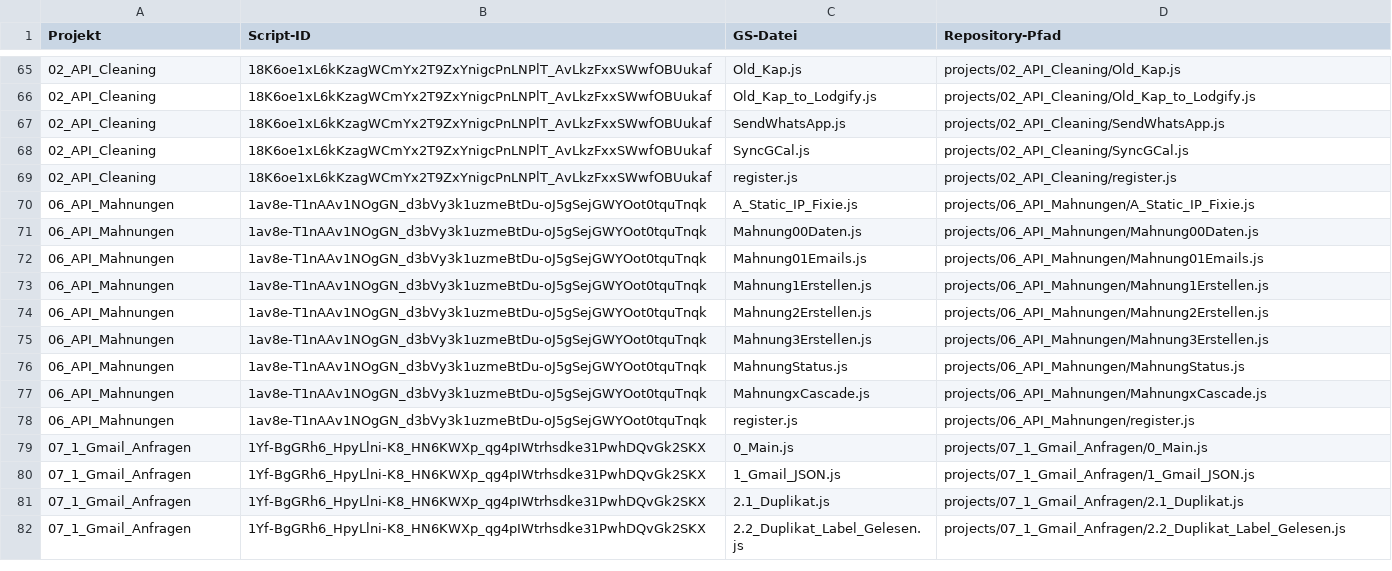
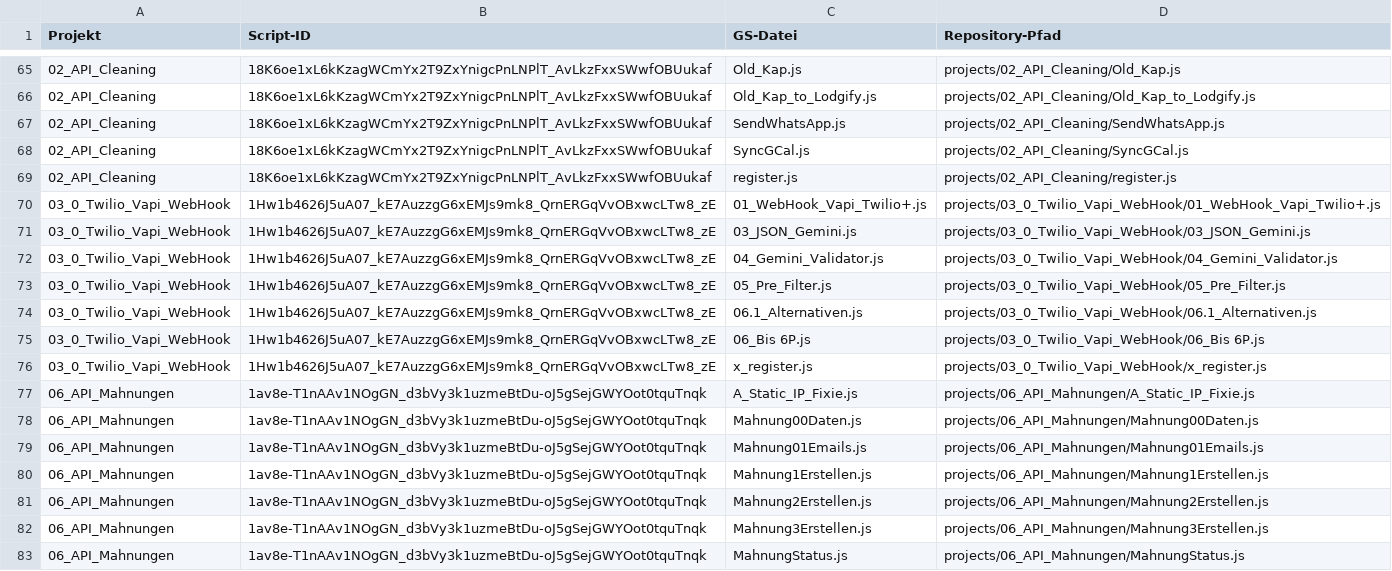
Before and after one commit to PropCo-RL/AppScripts_Backup, a CSV file: projects-overview.csv, drawn as a sheet; only a part is shown, gaps mark what is left out; the shorter side is filled out with more unchanged rows; the diff names each change by its address in the sheet, - before the commit and + after, or states it on an @@ line.

```diff
--- a/projects-overview.csv
+++ b/projects-overview.csv
+row 70: 03_0_Twilio_Vapi_WebHook | 1Hw1b4626J5uA07_kE7AuzzgG6xEMJs9mk8_QrnERGqVvOBxwcLTw8_zE | 01_WebHook_Vapi_Twilio+.js | projects/03_0_Twilio_Vapi_WebHook/01_WebHook_Vapi_Twilio+.js
+row 71: 03_0_Twilio_Vapi_WebHook | 1Hw1b4626J5uA07_kE7AuzzgG6xEMJs9mk8_QrnERGqVvOBxwcLTw8_zE | 03_JSON_Gemini.js | projects/03_0_Twilio_Vapi_WebHook/03_JSON_Gemini.js
+row 72: 03_0_Twilio_Vapi_WebHook | 1Hw1b4626J5uA07_kE7AuzzgG6xEMJs9mk8_QrnERGqVvOBxwcLTw8_zE | 04_Gemini_Validator.js | projects/03_0_Twilio_Vapi_WebHook/04_Gemini_Validator.js
+row 73: 03_0_Twilio_Vapi_WebHook | 1Hw1b4626J5uA07_kE7AuzzgG6xEMJs9mk8_QrnERGqVvOBxwcLTw8_zE | 05_Pre_Filter.js | projects/03_0_Twilio_Vapi_WebHook/05_Pre_Filter.js
+row 74: 03_0_Twilio_Vapi_WebHook | 1Hw1b4626J5uA07_kE7AuzzgG6xEMJs9mk8_QrnERGqVvOBxwcLTw8_zE | 06.1_Alternativen.js | projects/03_0_Twilio_Vapi_WebHook/06.1_Alternativen.js
+row 75: 03_0_Twilio_Vapi_WebHook | 1Hw1b4626J5uA07_kE7AuzzgG6xEMJs9mk8_QrnERGqVvOBxwcLTw8_zE | 06_Bis 6P.js | projects/03_0_Twilio_Vapi_WebHook/06_Bis 6P.js
+row 76: 03_0_Twilio_Vapi_WebHook | 1Hw1b4626J5uA07_kE7AuzzgG6xEMJs9mk8_QrnERGqVvOBxwcLTw8_zE | x_register.js | projects/03_0_Twilio_Vapi_WebHook/x_register.js
```
Also changed, not shown: 10 other files.
